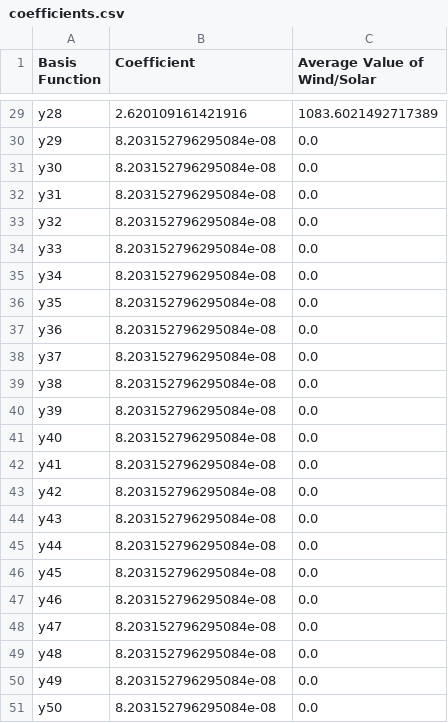
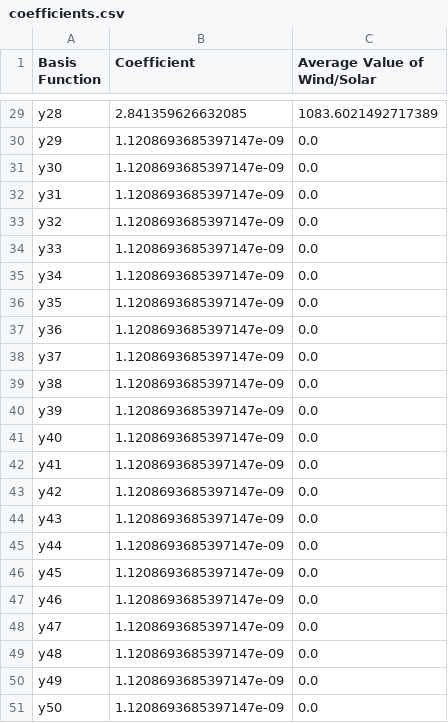
Before and after one commit to MilesCrossen/WeatherSimulations, a CSV file: coefficients.csv, drawn as a sheet; only a part is shown, gaps mark what is left out; the diff covers the shown part only; the diff names each change by its address in the sheet, - before the commit and + after, or states it on an @@ line.

```diff
--- a/coefficients.csv
+++ b/coefficients.csv
-B29 (Coefficient): 2.620109161421916
+B29 (Coefficient): 2.841359626632085
-B30:B51 (Coefficient): 8.203152796295084e-08
+B30:B51 (Coefficient): 1.1208693685397147e-09
```
Also changed, not shown: 27 edited cells elsewhere in this file, 4 other files.
